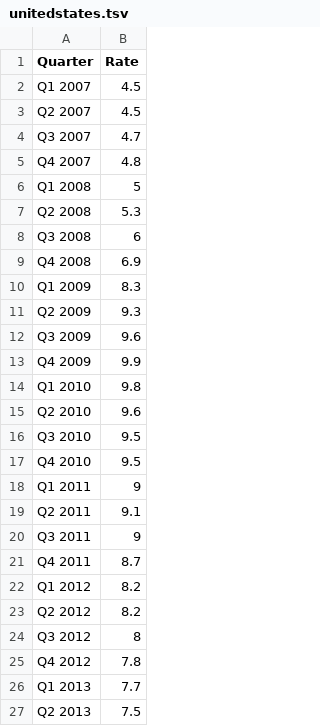
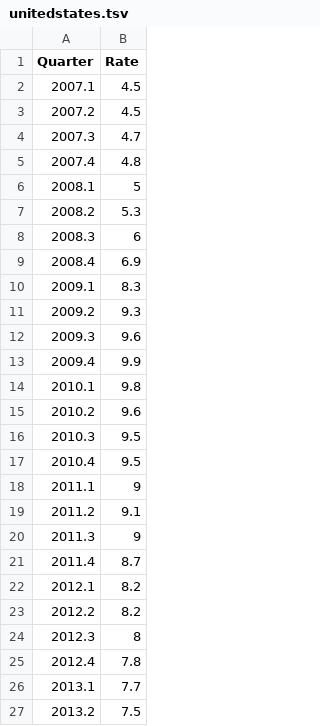
Before and after one commit to willswins/unemployment_visualizations, a TSV file: unemploymentvisualization/data/unitedstates.tsv, drawn as a sheet.

Commit message:
updated visualization 1 to show data points

```diff
--- a/unemploymentvisualization/data/unitedstates.tsv
+++ b/unemploymentvisualization/data/unitedstates.tsv
@@ -1,27 +1,27 @@
 Quarter	Rate
-Q1 2007	4.5
-Q2 2007	4.5
-Q3 2007	4.7
-Q4 2007	4.8
-Q1 2008	5
-Q2 2008	5.3
-Q3 2008	6
-Q4 2008	6.9
-Q1 2009	8.3
-Q2 2009	9.3
-Q3 2009	9.6
-Q4 2009	9.9
-Q1 2010	9.8
-Q2 2010	9.6
-Q3 2010	9.5
-Q4 2010	9.5
-Q1 2011	9
-Q2 2011	9.1
-Q3 2011	9
-Q4 2011	8.7
-Q1 2012	8.2
-Q2 2012	8.2
-Q3 2012	8
-Q4 2012	7.8
-Q1 2013	7.7
-Q2 2013	7.5
+2007.1	4.5
+2007.2	4.5
+2007.3	4.7
+2007.4	4.8
+2008.1	5
+2008.2	5.3
+2008.3	6
+2008.4	6.9
+2009.1	8.3
+2009.2	9.3
+2009.3	9.6
+2009.4	9.9
+2010.1	9.8
+2010.2	9.6
+2010.3	9.5
+2010.4	9.5
+2011.1	9
+2011.2	9.1
+2011.3	9
+2011.4	8.7
+2012.1	8.2
+2012.2	8.2
+2012.3	8
+2012.4	7.8
+2013.1	7.7
+2013.2	7.5
```
Also changed, not shown: 2 other files.
